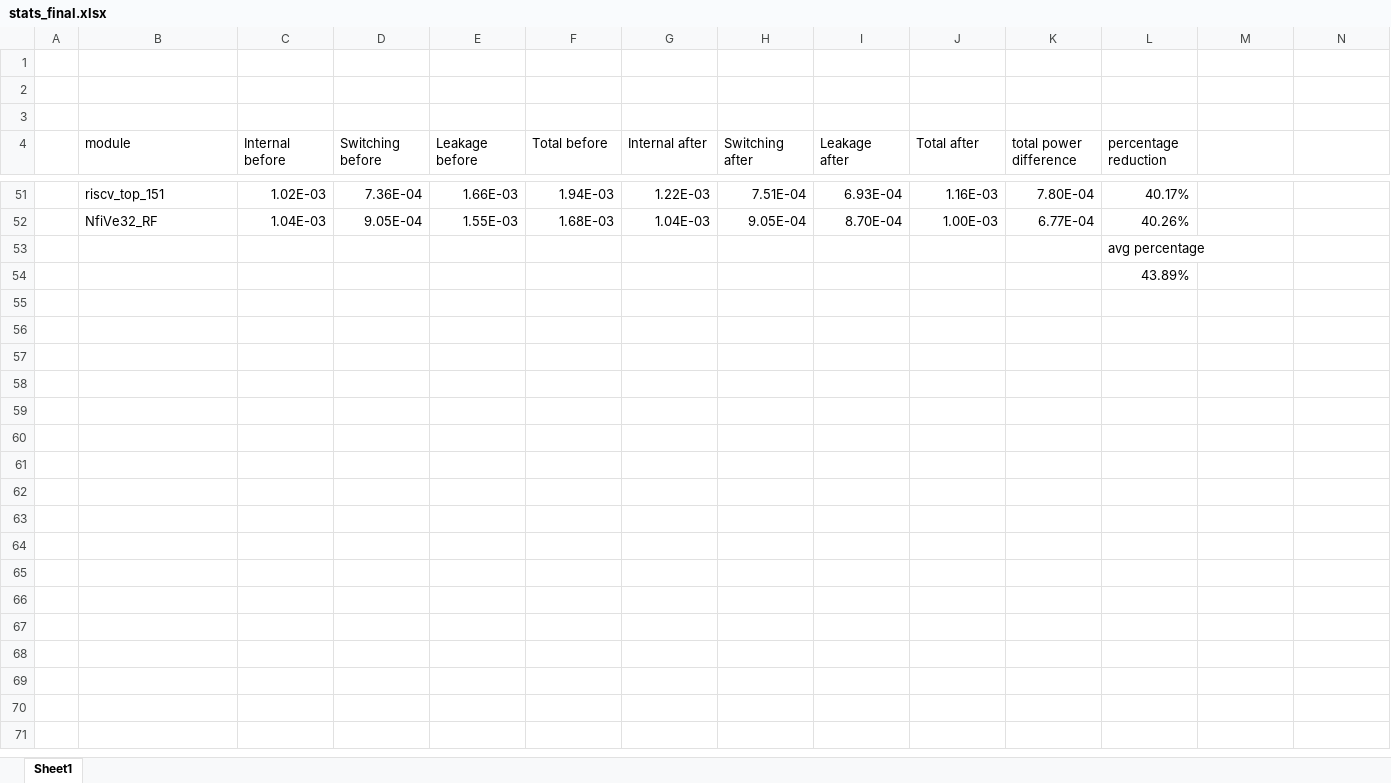
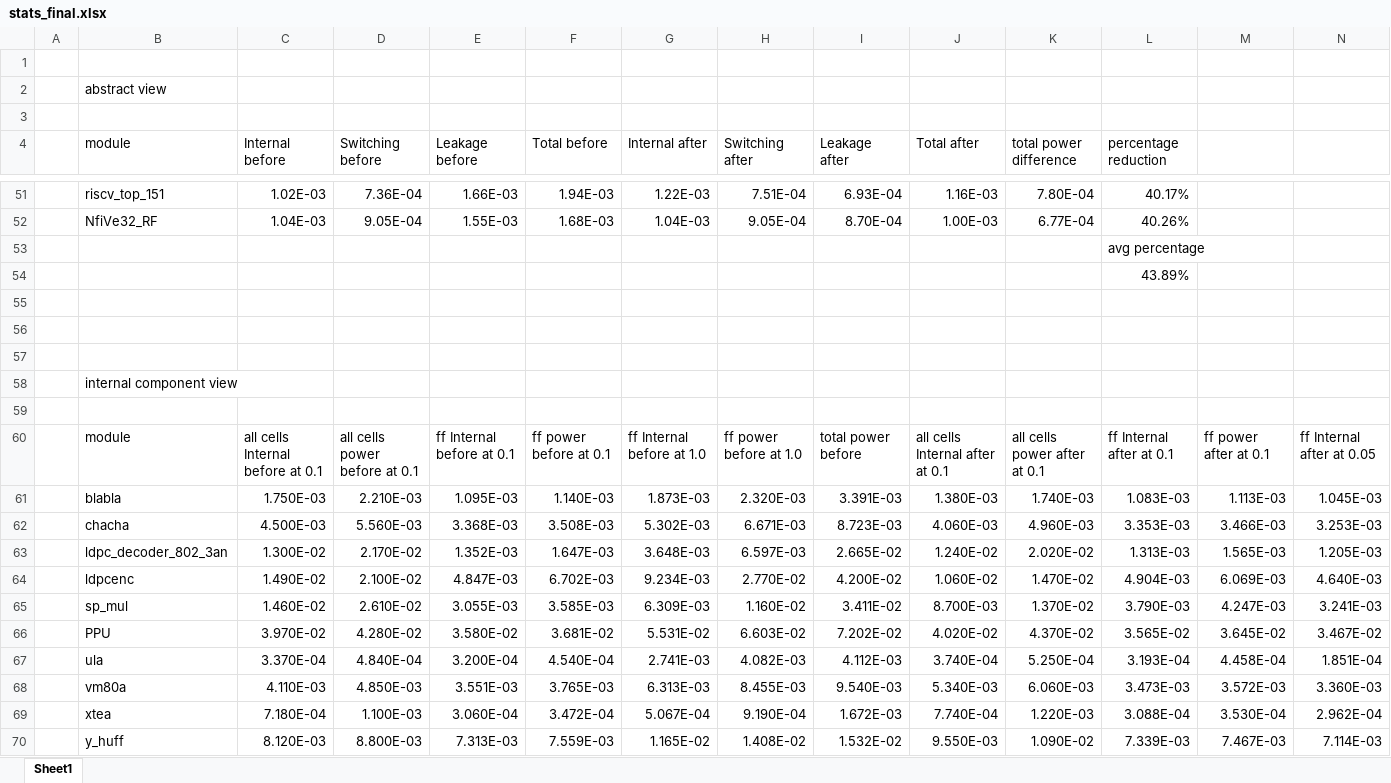
Before and after one commit to AUCOHL/Lighter, an Excel workbook: dynamic_power_analysis/code/OpenSTA_report_power/stats_final.xlsx, sheet Sheet1, drawn as a sheet; only a part is shown, gaps mark what is left out; values as stored, in another font and other column widths than the file's, no borders; rows hold the shown columns only; the diff covers the shown part only; the diff names each change by its address in the sheet, - before the commit and + after, or states it on an @@ line.

```diff
--- a/dynamic_power_analysis/code/OpenSTA_report_power/stats_final.xlsx (sheet Sheet1)
+++ b/dynamic_power_analysis/code/OpenSTA_report_power/stats_final.xlsx (sheet Sheet1)
-B2 (module): (empty)
+B2 (module): abstract view
+row 55: (empty)
+row 56: (empty)
+row 57: (empty)
+row 58:  | internal component view
+row 59: (empty)
+row 60:  | module | all cells Internal before at 0.1 | all cells power before at 0.1 | ff Internal before at 0.1 | ff power before at 0.1 | ff Internal before at 1.0 | ff power before at 1.0 | total power before | all cells Internal after at 0.1 | all cells power after at 0.1 | ff Internal after at 0.1 | ff power after at 0.1 | ff Internal after at 0.05
+row 61:  | blabla | 1.750E-03 | 2.210E-03 | 1.095E-03 | 1.140E-03 | 1.873E-03 | 2.320E-03 | 3.391E-03 | 1.380E-03 | 1.740E-03 | 1.083E-03 | 1.113E-03 | 1.045E-03
+row 62:  | chacha | 4.500E-03 | 5.560E-03 | 3.368E-03 | 3.508E-03 | 5.302E-03 | 6.671E-03 | 8.723E-03 | 4.060E-03 | 4.960E-03 | 3.353E-03 | 3.466E-03 | 3.253E-03
+row 63:  | ldpc_decoder_802_3an | 1.300E-02 | 2.170E-02 | 1.352E-03 | 1.647E-03 | 3.648E-03 | 6.597E-03 | 2.665E-02 | 1.240E-02 | 2.020E-02 | 1.313E-03 | 1.565E-03 | 1.205E-03
+row 64:  | ldpcenc | 1.490E-02 | 2.100E-02 | 4.847E-03 | 6.702E-03 | 9.234E-03 | 2.770E-02 | 4.200E-02 | 1.060E-02 | 1.470E-02 | 4.904E-03 | 6.069E-03 | 4.640E-03
+row 65:  | sp_mul | 1.460E-02 | 2.610E-02 | 3.055E-03 | 3.585E-03 | 6.309E-03 | 1.160E-02 | 3.411E-02 | 8.700E-03 | 1.370E-02 | 3.790E-03 | 4.247E-03 | 3.241E-03
+row 66:  | PPU | 3.970E-02 | 4.280E-02 | 3.580E-02 | 3.681E-02 | 5.531E-02 | 6.603E-02 | 7.202E-02 | 4.020E-02 | 4.370E-02 | 3.565E-02 | 3.645E-02 | 3.467E-02
+row 67:  | ula | 3.370E-04 | 4.840E-04 | 3.200E-04 | 4.540E-04 | 2.741E-03 | 4.082E-03 | 4.112E-03 | 3.740E-04 | 5.250E-04 | 3.193E-04 | 4.458E-04 | 1.851E-04
+row 68:  | vm80a | 4.110E-03 | 4.850E-03 | 3.551E-03 | 3.765E-03 | 6.313E-03 | 8.455E-03 | 9.540E-03 | 5.340E-03 | 6.060E-03 | 3.473E-03 | 3.572E-03 | 3.360E-03
+row 69:  | xtea | 7.180E-04 | 1.100E-03 | 3.060E-04 | 3.472E-04 | 5.067E-04 | 9.190E-04 | 1.672E-03 | 7.740E-04 | 1.220E-03 | 3.088E-04 | 3.530E-04 | 2.962E-04
+row 70:  | y_huff | 8.120E-03 | 8.800E-03 | 7.313E-03 | 7.559E-03 | 1.165E-02 | 1.408E-02 | 1.532E-02 | 9.550E-03 | 1.090E-02 | 7.339E-03 | 7.467E-03 | 7.114E-03
```
Also changed, not shown: 71 added rows and 1 edited cell elsewhere in this sheet, 13 other files.
